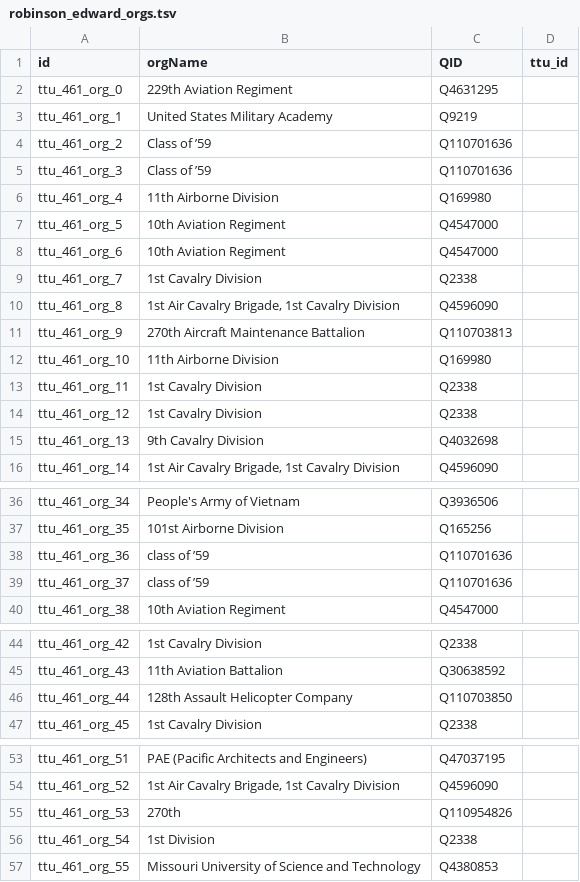
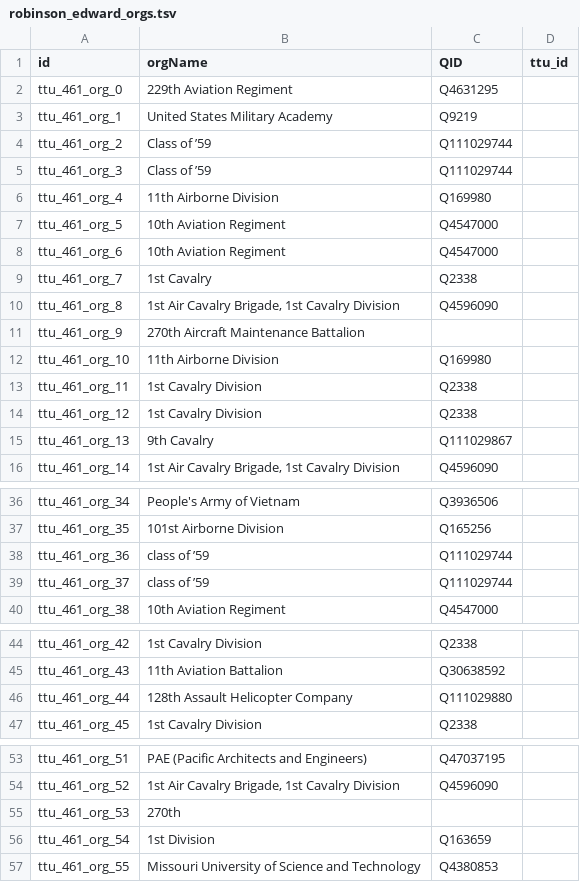
Before and after one commit to Dartmouth-Digital-History-Initiative/VNCA-Encoding, a TSV file: tsv/robinson_edward_orgs.tsv, drawn as a sheet; only a part is shown, gaps mark what is left out.

Commit message:
Update robinson_edward_orgs.tsv

```diff
--- a/tsv/robinson_edward_orgs.tsv
+++ b/tsv/robinson_edward_orgs.tsv
@@ -3,4 +3,4 @@ ttu_461_org_0	229th Aviation Regiment	Q4631295
 ttu_461_org_1	United States Military Academy	Q9219	
-ttu_461_org_2	Class of ’59	Q110701636	
-ttu_461_org_3	Class of ’59	Q110701636	
+ttu_461_org_2	Class of ’59	Q111029744	
+ttu_461_org_3	Class of ’59	Q111029744	
 ttu_461_org_4	11th Airborne Division	Q169980	
@@ -8,5 +8,5 @@ ttu_461_org_5	10th Aviation Regiment	Q4547000
 ttu_461_org_6	10th Aviation Regiment	Q4547000	
-ttu_461_org_7	1st Cavalry Division	Q2338	
+ttu_461_org_7	1st Cavalry	Q2338	
 ttu_461_org_8	1st Air Cavalry Brigade, 1st Cavalry Division	Q4596090	
-ttu_461_org_9	270th Aircraft Maintenance Battalion	Q110703813	
+ttu_461_org_9	270th Aircraft Maintenance Battalion		
 ttu_461_org_10	11th Airborne Division	Q169980	
@@ -14,3 +14,3 @@ ttu_461_org_11	1st Cavalry Division	Q2338
 ttu_461_org_12	1st Cavalry Division	Q2338	
-ttu_461_org_13	9th Cavalry Division	Q4032698	
+ttu_461_org_13	9th Cavalry	Q111029867	
 ttu_461_org_14	1st Air Cavalry Brigade, 1st Cavalry Division	Q4596090	
@@ -37,4 +37,4 @@ ttu_461_org_34	People's Army of Vietnam	Q3936506
 ttu_461_org_35	101st Airborne Division	Q165256	
-ttu_461_org_36	class of ’59	Q110701636	
-ttu_461_org_37	class of ’59	Q110701636	
+ttu_461_org_36	class of ’59	Q111029744	
+ttu_461_org_37	class of ’59	Q111029744	
 ttu_461_org_38	10th Aviation Regiment	Q4547000	
@@ -45,3 +45,3 @@ ttu_461_org_42	1st Cavalry Division	Q2338
 ttu_461_org_43	11th Aviation Battalion	Q30638592	
-ttu_461_org_44	128th Assault Helicopter Company	Q110703850	
+ttu_461_org_44	128th Assault Helicopter Company	Q111029880	
 ttu_461_org_45	1st Cavalry Division	Q2338	
@@ -54,4 +54,4 @@ ttu_461_org_51	PAE (Pacific Architects and Engineers)	Q47037195
 ttu_461_org_52	1st Air Cavalry Brigade, 1st Cavalry Division	Q4596090	
-ttu_461_org_53	270th	Q110954826	
-ttu_461_org_54	1st Division	Q2338	
+ttu_461_org_53	270th		
+ttu_461_org_54	1st Division	Q163659	
 ttu_461_org_55	Missouri University of Science and Technology	Q4380853	
```
